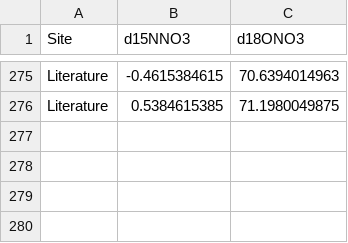
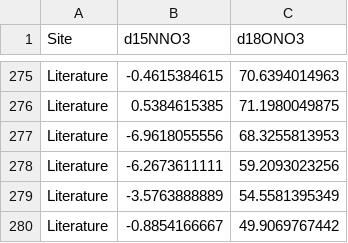
Before and after one commit to jjvenky/ELA-N-Deposition, a CSV file: precip delta NO3.csv, drawn as a sheet; only a part is shown, gaps mark what is left out.

Commit message:
More delta NO3 data

```diff
--- a/precip delta NO3.csv
+++ b/precip delta NO3.csv
@@ -276 +276,5 @@ Literature,-0.4615384615,70.6394014963
 Literature,0.5384615385,71.1980049875
+Literature,-6.9618055556,68.3255813953
+Literature,-6.2673611111,59.2093023256
+Literature,-3.5763888889,54.5581395349
+Literature,-0.8854166667,49.9069767442
```
